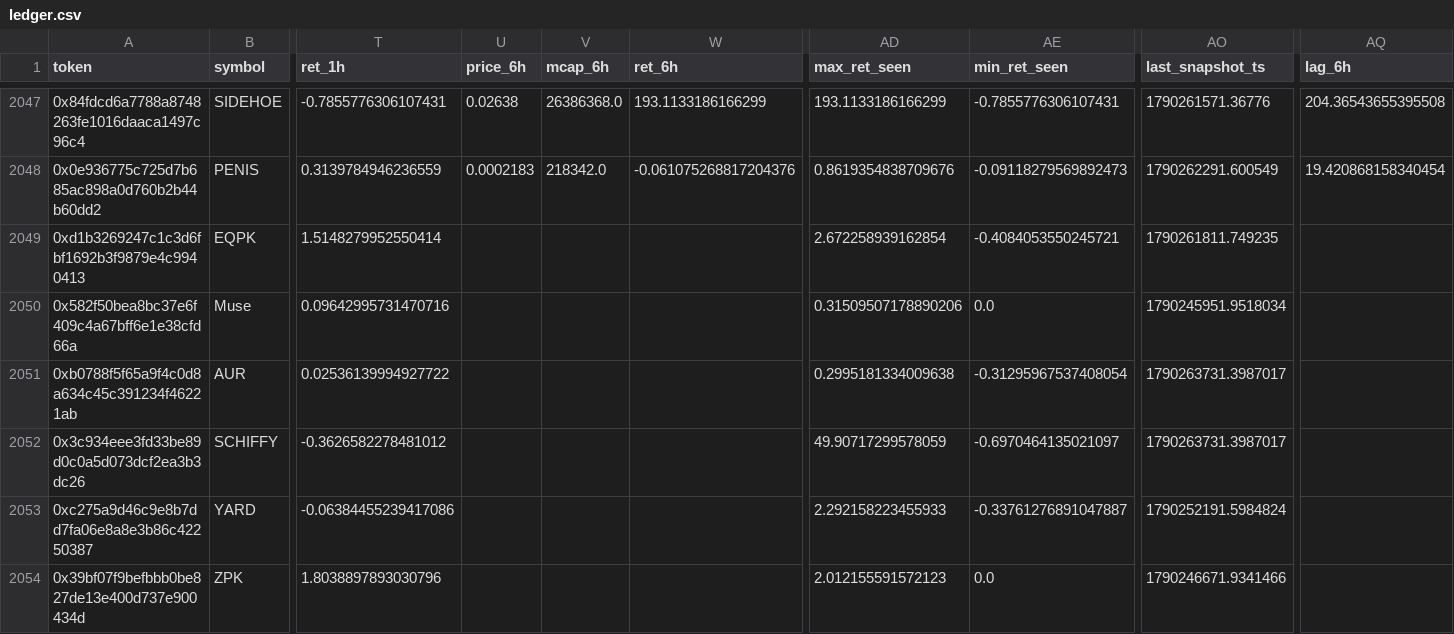
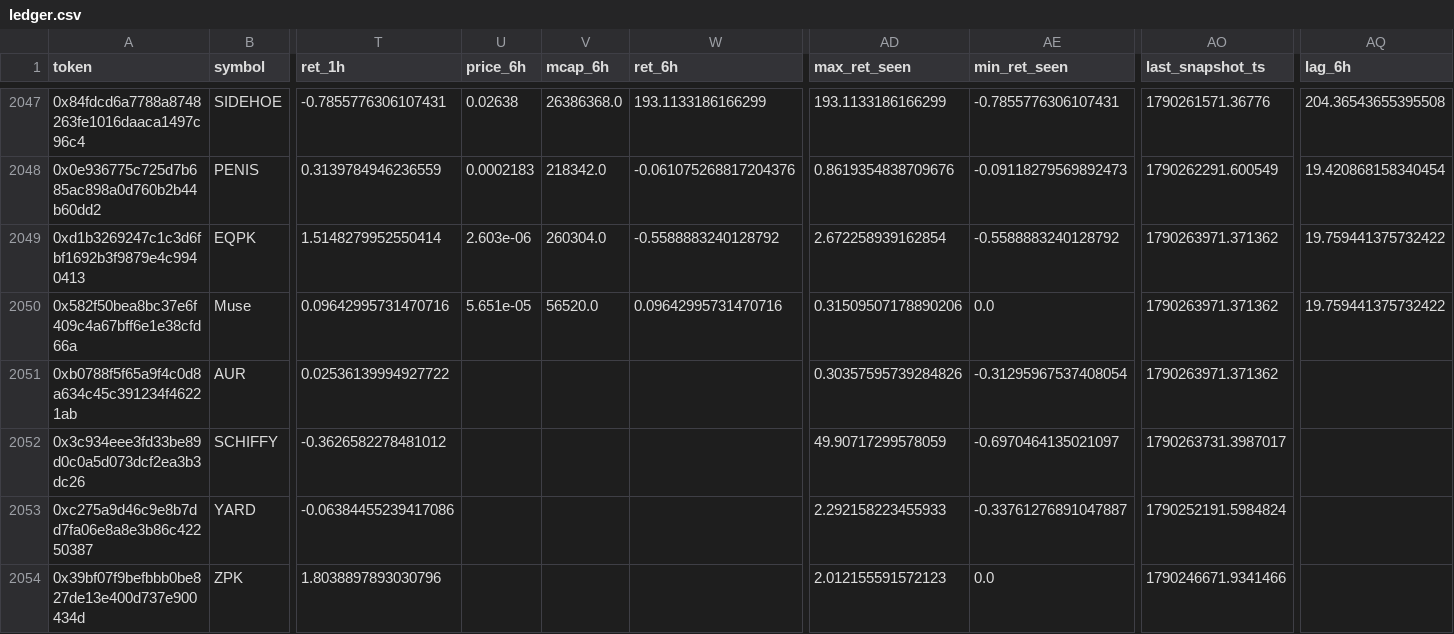
Before and after one commit to yousefjan2007-crypto/robinhood-screener, a CSV file: data/ledger.csv, drawn as a sheet; only a part is shown, gaps mark what is left out; the diff covers the shown part only; the diff names each change by its address in the sheet, - before the commit and + after, or states it on an @@ line.

```diff
--- a/data/ledger.csv
+++ b/data/ledger.csv
-U2049 (price_6h): (empty)
+U2049 (price_6h): 2.603e-06
-V2049 (mcap_6h): (empty)
+V2049 (mcap_6h): 260304.0
-W2049 (ret_6h): (empty)
+W2049 (ret_6h): -0.5588883240128792
-AE2049 (min_ret_seen): -0.4084053550245721
+AE2049 (min_ret_seen): -0.5588883240128792
-AO2049 (last_snapshot_ts): 1790261811.749235
+AO2049 (last_snapshot_ts): 1790263971.371362
-AQ2049:AQ2050 (lag_6h): (empty)
+AQ2049:AQ2050 (lag_6h): 19.759441375732422
-U2050 (price_6h): (empty)
+U2050 (price_6h): 5.651e-05
-V2050 (mcap_6h): (empty)
+V2050 (mcap_6h): 56520.0
-W2050 (ret_6h): (empty)
+W2050 (ret_6h): 0.09642995731470716
-AO2050 (last_snapshot_ts): 1790245951.9518034
+AO2050 (last_snapshot_ts): 1790263971.371362
-AD2051 (max_ret_seen): 0.2995181334009638
+AD2051 (max_ret_seen): 0.30357595739284826
-AO2051 (last_snapshot_ts): 1790263731.3987017
+AO2051 (last_snapshot_ts): 1790263971.371362
```
Also changed, not shown: 28 edited cells elsewhere in this file, 9 other files.
